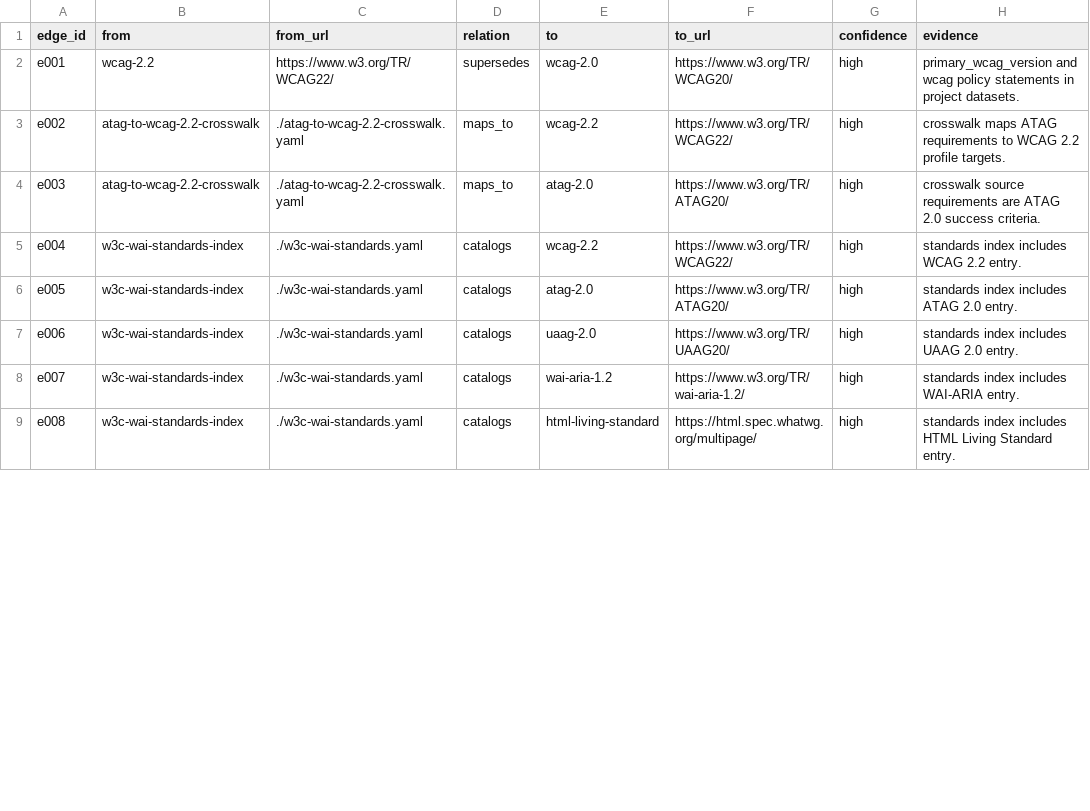
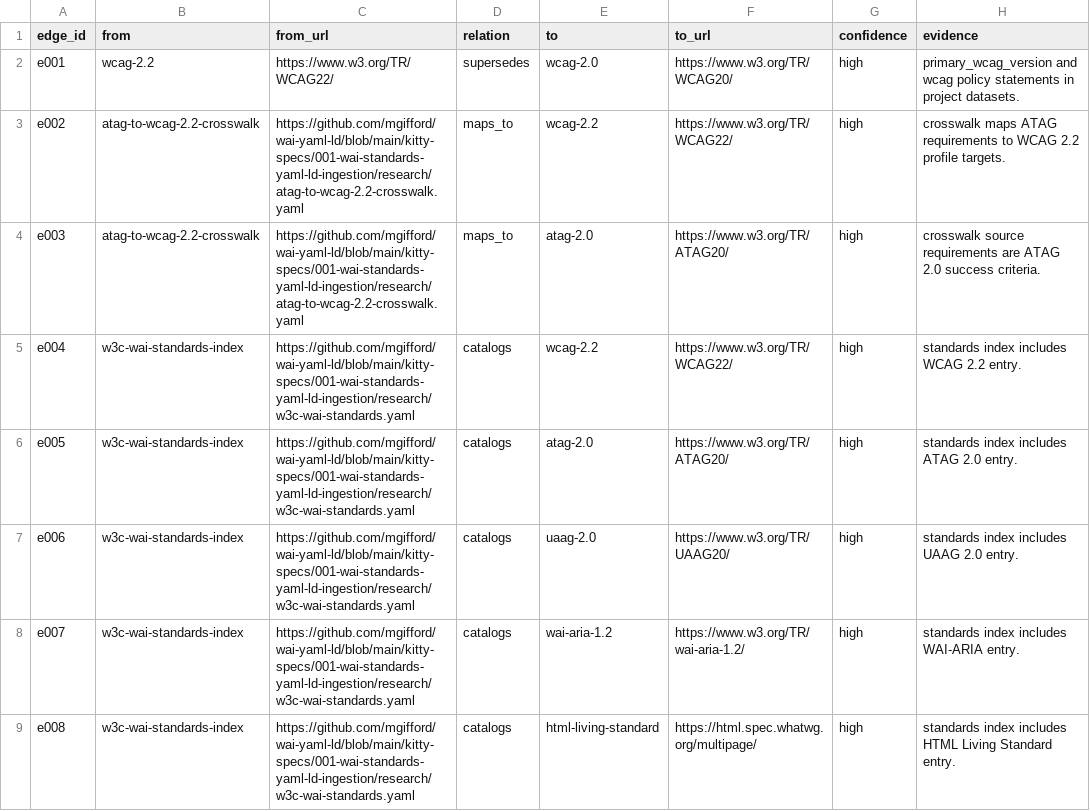
Before and after one commit to mgifford/wai-yaml-ld, a CSV file: kitty-specs/001-wai-standards-yaml-ld-ingestion/research/derived/standards-link-graph.edges.csv, drawn as a sheet; only a part is shown; the diff covers the shown part only.

```diff
--- a/kitty-specs/001-wai-standards-yaml-ld-ingestion/research/derived/standards-link-graph.edges.csv
+++ b/kitty-specs/001-wai-standards-yaml-ld-ingestion/research/derived/standards-link-graph.edges.csv
@@ -2,8 +2,8 @@ edge_id,from,from_url,relation,to,to_url,confidence,evidence
 e001,wcag-2.2,https://www.w3.org/TR/WCAG22/,supersedes,wcag-2.0,https://www.w3.org/TR/WCAG20/,high,primary_wcag_version and wcag policy statements in project datasets.
-e002,atag-to-wcag-2.2-crosswalk,./atag-to-wcag-2.2-crosswalk.yaml,maps_to,wcag-2.2,https://www.w3.org/TR/WCAG22/,high,crosswalk maps ATAG requirements to WCAG 2.2 profile targets.
-e003,atag-to-wcag-2.2-crosswalk,./atag-to-wcag-2.2-crosswalk.yaml,maps_to,atag-2.0,https://www.w3.org/TR/ATAG20/,high,crosswalk source requirements are ATAG 2.0 success criteria.
-e004,w3c-wai-standards-index,./w3c-wai-standards.yaml,catalogs,wcag-2.2,https://www.w3.org/TR/WCAG22/,high,standards index includes WCAG 2.2 entry.
-e005,w3c-wai-standards-index,./w3c-wai-standards.yaml,catalogs,atag-2.0,https://www.w3.org/TR/ATAG20/,high,standards index includes ATAG 2.0 entry.
-e006,w3c-wai-standards-index,./w3c-wai-standards.yaml,catalogs,uaag-2.0,https://www.w3.org/TR/UAAG20/,high,standards index includes UAAG 2.0 entry.
-e007,w3c-wai-standards-index,./w3c-wai-standards.yaml,catalogs,wai-aria-1.2,https://www.w3.org/TR/wai-aria-1.2/,high,standards index includes WAI-ARIA entry.
-e008,w3c-wai-standards-index,./w3c-wai-standards.yaml,catalogs,html-living-standard,https://html.spec.whatwg.org/multipage/,high,standards index includes HTML Living Standard entry.
+e002,atag-to-wcag-2.2-crosswalk,https://github.com/mgifford/wai-yaml-ld/blob/main/kitty-specs/001-wai-standards-yaml-ld-ingestion/research/atag-to-wcag-2.2-crosswalk.yaml,maps_to,wcag-2.2,https://www.w3.org/TR/WCAG22/,high,crosswalk maps ATAG requirements to WCAG 2.2 profile targets.
+e003,atag-to-wcag-2.2-crosswalk,https://github.com/mgifford/wai-yaml-ld/blob/main/kitty-specs/001-wai-standards-yaml-ld-ingestion/research/atag-to-wcag-2.2-crosswalk.yaml,maps_to,atag-2.0,https://www.w3.org/TR/ATAG20/,high,crosswalk source requirements are ATAG 2.0 success criteria.
+e004,w3c-wai-standards-index,https://github.com/mgifford/wai-yaml-ld/blob/main/kitty-specs/001-wai-standards-yaml-ld-ingestion/research/w3c-wai-standards.yaml,catalogs,wcag-2.2,https://www.w3.org/TR/WCAG22/,high,standards index includes WCAG 2.2 entry.
+e005,w3c-wai-standards-index,https://github.com/mgifford/wai-yaml-ld/blob/main/kitty-specs/001-wai-standards-yaml-ld-ingestion/research/w3c-wai-standards.yaml,catalogs,atag-2.0,https://www.w3.org/TR/ATAG20/,high,standards index includes ATAG 2.0 entry.
+e006,w3c-wai-standards-index,https://github.com/mgifford/wai-yaml-ld/blob/main/kitty-specs/001-wai-standards-yaml-ld-ingestion/research/w3c-wai-standards.yaml,catalogs,uaag-2.0,https://www.w3.org/TR/UAAG20/,high,standards index includes UAAG 2.0 entry.
+e007,w3c-wai-standards-index,https://github.com/mgifford/wai-yaml-ld/blob/main/kitty-specs/001-wai-standards-yaml-ld-ingestion/research/w3c-wai-standards.yaml,catalogs,wai-aria-1.2,https://www.w3.org/TR/wai-aria-1.2/,high,standards index includes WAI-ARIA entry.
+e008,w3c-wai-standards-index,https://github.com/mgifford/wai-yaml-ld/blob/main/kitty-specs/001-wai-standards-yaml-ld-ingestion/research/w3c-wai-standards.yaml,catalogs,html-living-standard,https://html.spec.whatwg.org/multipage/,high,standards index includes HTML Living Standard entry.
```
Also changed, not shown: 17 edited cells elsewhere in this file, 2 other files.
